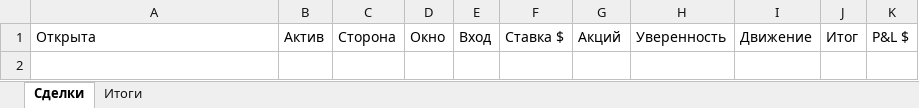
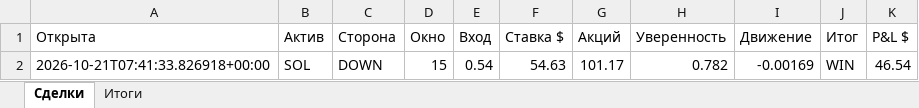
Before and after one commit to n85t594ht5-creator/polybot, an Excel workbook: reports/2026-10-21.xlsx, sheet Сделки, drawn as a sheet; values as stored, in another font and other column widths than the file's, no borders; the diff names each change by its address in the sheet, - before the commit and + after, or states it on an @@ line.

```diff
--- a/reports/2026-10-21.xlsx (sheet Сделки)
+++ b/reports/2026-10-21.xlsx (sheet Сделки)
+row 2: 2026-10-21T07:41:33.826918+00:00 | SOL | DOWN | 15 | 0.54 | 54.63 | 101.17 | 0.782 | -0.00169 | WIN | 46.54
```
Also changed, not shown: sheet Итоги, reports/2026-10-20.xlsx, 6 other files.
